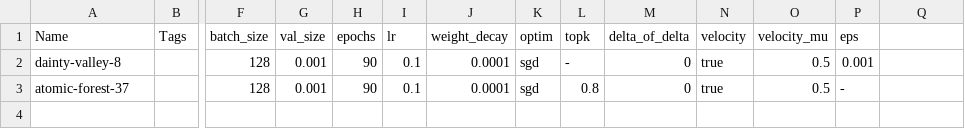
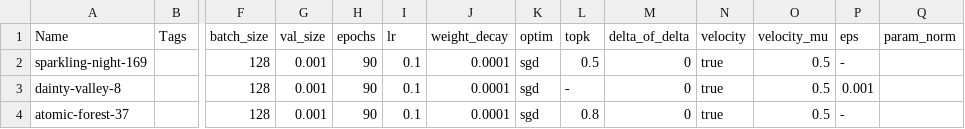
Before and after one commit to EIDOSLAB/NEq, a CSV file: src/plots/csv/resnet18-imagenet/stoc-vs-eps.csv, drawn as a sheet; only a part is shown, gaps mark what is left out; rows hold the shown columns only; the diff names each change by its address in the sheet, - before the commit and + after, or states it on an @@ line.

```diff
--- a/src/plots/csv/resnet18-imagenet/stoc-vs-eps.csv
+++ b/src/plots/csv/resnet18-imagenet/stoc-vs-eps.csv
-Q1: (empty)
+Q1: param_norm
+row 2: sparkling-night-169 |  | 128 | 0.001 | 90 | 0.1 | 0.0001 | sgd | 0.5 | 0 | true | 0.5 | -
```
Also changed, not shown: src/plots/csv/deeplab-coco/stoc-vs-eps.csv, src/plots/csv/resnet32-cifar10/ablation/val.csv, 12 other files.
